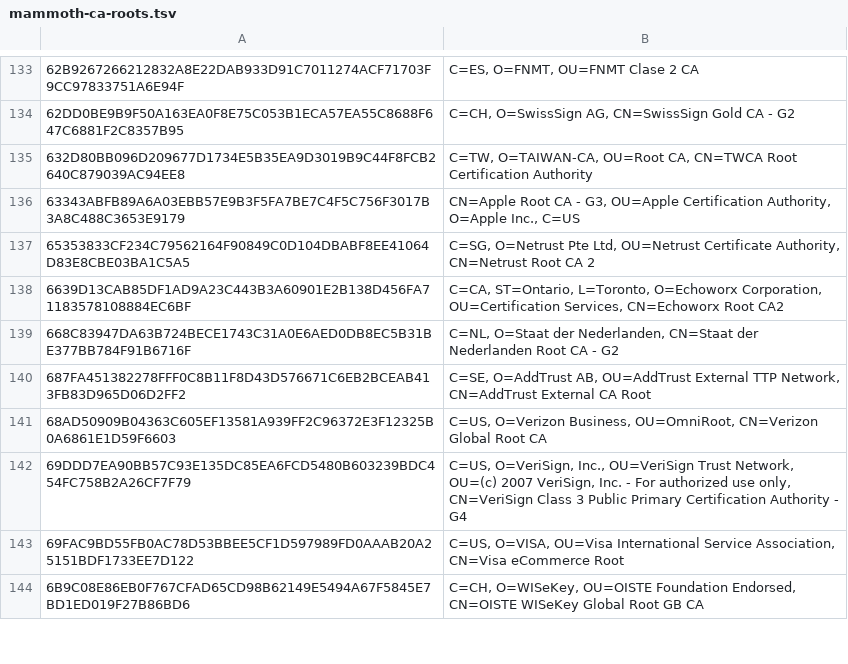
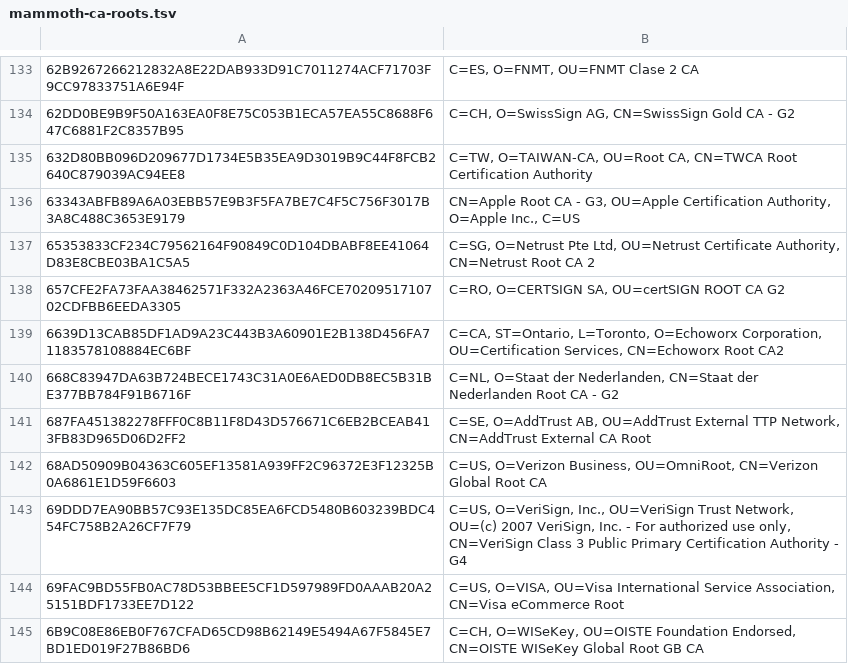
Before and after one commit to sectigo/CTLogs-AcceptedRoots, a TSV file: tsv/mammoth-ca-roots.tsv, drawn as a sheet; only a part is shown, gaps mark what is left out; the diff names each change by its address in the sheet, - before the commit and + after, or states it on an @@ line.

Commit message:
Apply Microsoft January 2018 root update.

```diff
--- a/tsv/mammoth-ca-roots.tsv
+++ b/tsv/mammoth-ca-roots.tsv
+row 138: 657CFE2FA73FAA38462571F332A2363A46FCE7020951710702CDFBB6EEDA3305 | C=RO, O=CERTSIGN SA, OU=certSIGN ROOT CA G2
```
Also changed, not shown: tsv/sabre-ca-roots.tsv, 4 other files.
